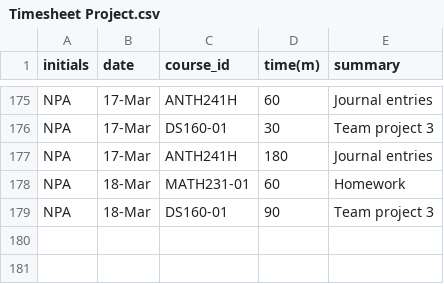
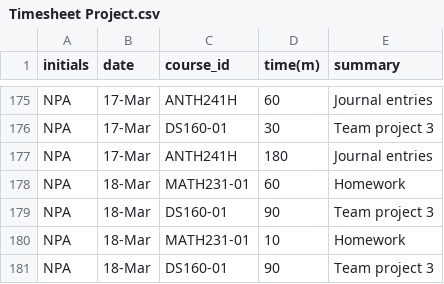
Before and after one commit to TheNatureWarrior/NPA_Timesheet_Project, a CSV file: Timesheet Project.csv, drawn as a sheet; only a part is shown, gaps mark what is left out; the diff names each change by its address in the sheet, - before the commit and + after, or states it on an @@ line.

Commit message:
Update Timesheet Project.csv

```diff
--- a/Timesheet Project.csv
+++ b/Timesheet Project.csv
+row 180: NPA | 18-Mar | MATH231-01 | 10 | Homework
+row 181: NPA | 18-Mar | DS160-01 | 90 | Team project 3
```
